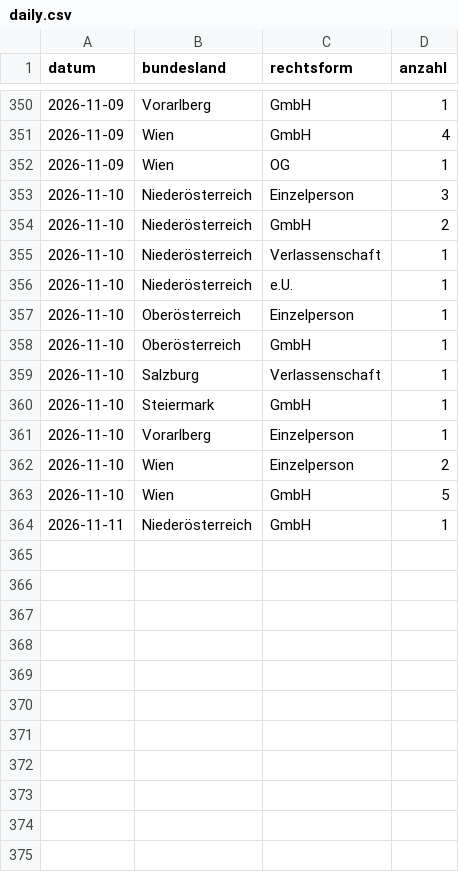
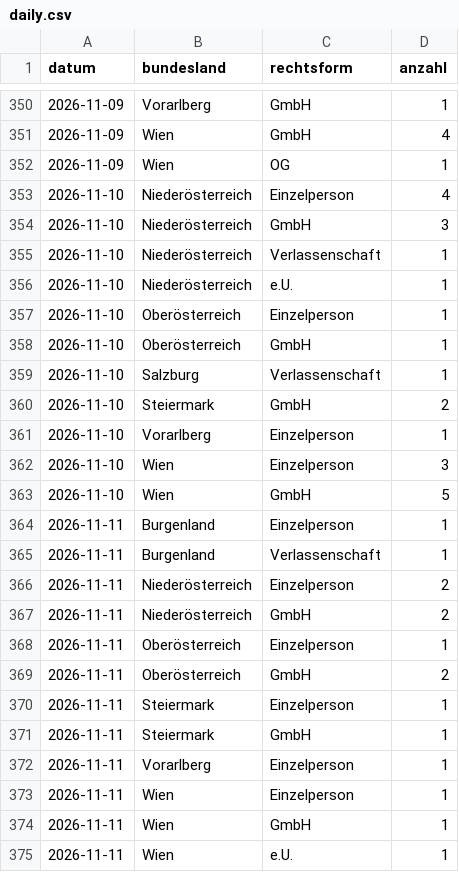
Before and after one commit to 8bpgrr7n74-bit/akv-feed, a CSV file: docs/stats/daily.csv, drawn as a sheet; only a part is shown, gaps mark what is left out.

```diff
--- a/docs/stats/daily.csv
+++ b/docs/stats/daily.csv
@@ -352,4 +352,4 @@ datum,bundesland,rechtsform,anzahl
 2026-11-09,Wien,OG,1
-2026-11-10,Niederösterreich,Einzelperson,3
-2026-11-10,Niederösterreich,GmbH,2
+2026-11-10,Niederösterreich,Einzelperson,4
+2026-11-10,Niederösterreich,GmbH,3
 2026-11-10,Niederösterreich,Verlassenschaft,1
@@ -359,6 +359,17 @@ datum,bundesland,rechtsform,anzahl
 2026-11-10,Salzburg,Verlassenschaft,1
-2026-11-10,Steiermark,GmbH,1
+2026-11-10,Steiermark,GmbH,2
 2026-11-10,Vorarlberg,Einzelperson,1
-2026-11-10,Wien,Einzelperson,2
+2026-11-10,Wien,Einzelperson,3
 2026-11-10,Wien,GmbH,5
-2026-11-11,Niederösterreich,GmbH,1
+2026-11-11,Burgenland,Einzelperson,1
+2026-11-11,Burgenland,Verlassenschaft,1
+2026-11-11,Niederösterreich,Einzelperson,2
+2026-11-11,Niederösterreich,GmbH,2
+2026-11-11,Oberösterreich,Einzelperson,1
+2026-11-11,Oberösterreich,GmbH,2
+2026-11-11,Steiermark,Einzelperson,1
+2026-11-11,Steiermark,GmbH,1
+2026-11-11,Vorarlberg,Einzelperson,1
+2026-11-11,Wien,Einzelperson,1
+2026-11-11,Wien,GmbH,1
+2026-11-11,Wien,e.U.,1
```
Also changed, not shown: 3 other files.
